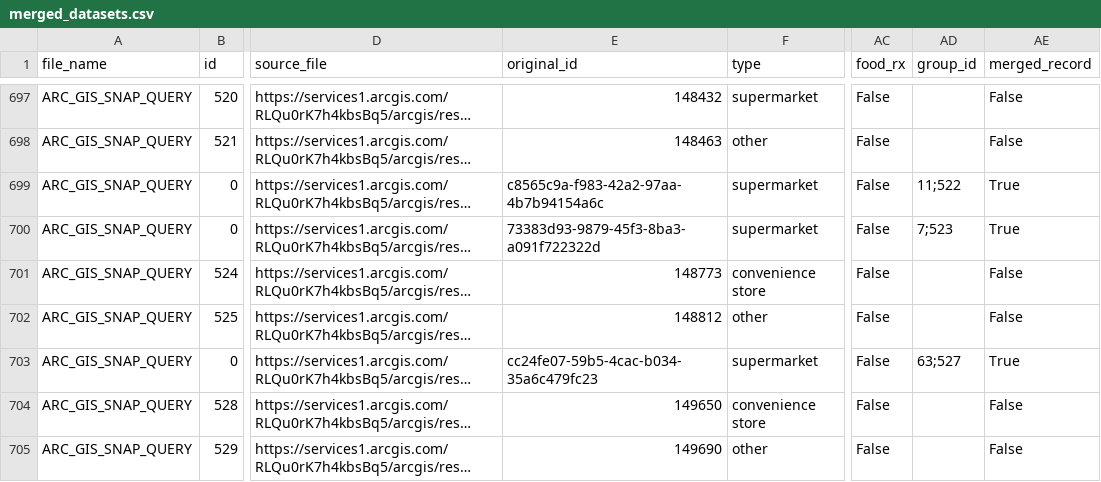
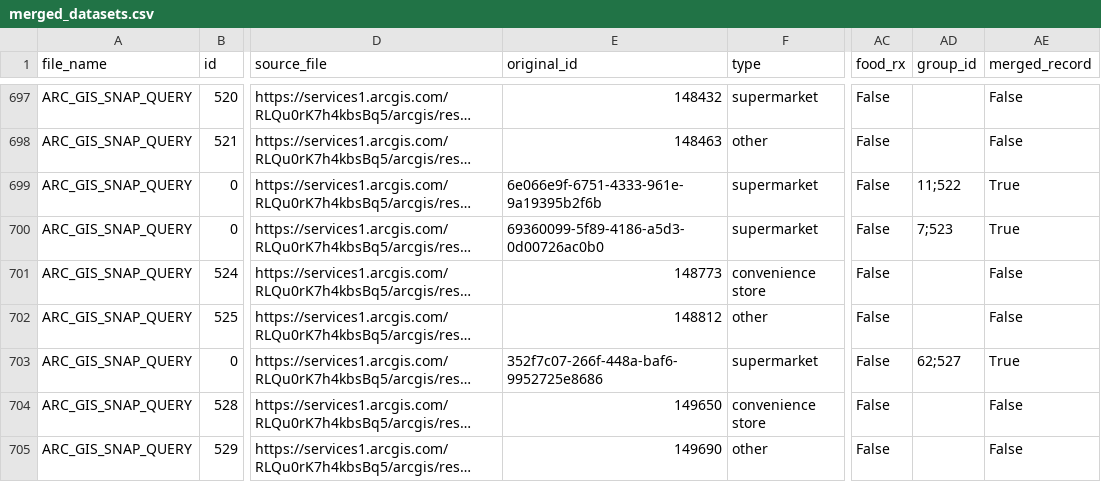
Before and after one commit to CodeForPittsburgh/food-access-data-transformation, a CSV file: food-data/processed-datasets/merged_datasets.csv, drawn as a sheet; only a part is shown, gaps mark what is left out; long unchanged cells end in …; the diff covers the shown part only; the diff names each change by its address in the sheet, - before the commit and + after, or states it on an @@ line.

```diff
--- a/food-data/processed-datasets/merged_datasets.csv
+++ b/food-data/processed-datasets/merged_datasets.csv
-E699 (original_id): c8565c9a-f983-42a2-97aa-4b7b94154a6c
+E699 (original_id): 6e066e9f-6751-4333-961e-9a19395b2f6b
-E700 (original_id): 73383d93-9879-45f3-8ba3-a091f722322d
+E700 (original_id): 69360099-5f89-4186-a5d3-0d00726ac0b0
-E703 (original_id): cc24fe07-59b5-4cac-b034-35a6c479fc23
+E703 (original_id): 352f7c07-266f-448a-baf6-9952725e8686
-AD703 (group_id): 63;527
+AD703 (group_id): 62;527
```
Also changed, not shown: 100 edited cells elsewhere in this file, food-data/merged-data/duplicate-merged-data.csv, food-data/raw-sources/wic-raw.csv, 3 other files.
